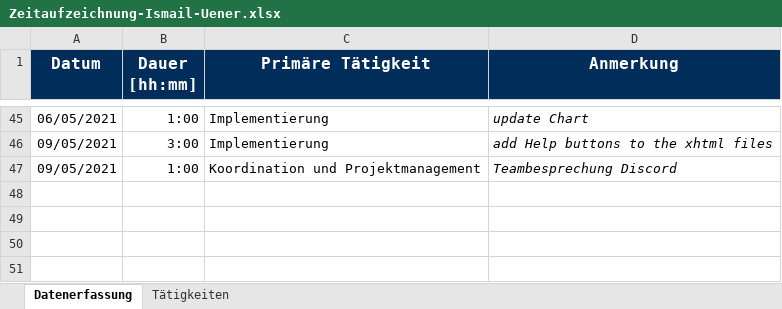
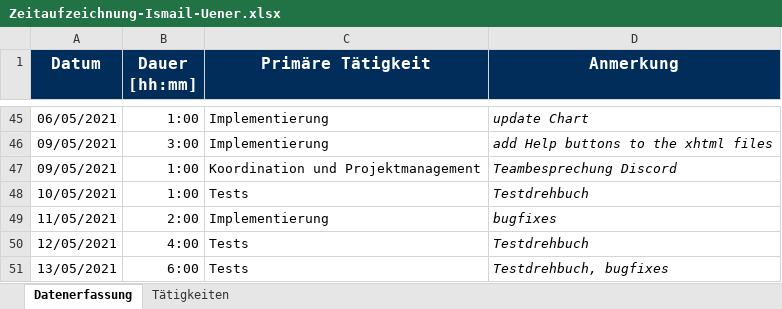
Before and after one commit to merasz/softwareEngineeringProject, an Excel workbook: documents/zeitaufzeichnung/Zeitaufzeichnung-Ismail-Uener.xlsx, sheet Datenerfassung, drawn as a sheet; only a part is shown, gaps mark what is left out; values as stored, in another font and other column widths than the file's, no borders; the diff names each change by its address in the sheet, - before the commit and + after, or states it on an @@ line.

Commit message:
update Zeit

```diff
--- a/documents/zeitaufzeichnung/Zeitaufzeichnung-Ismail-Uener.xlsx (sheet Datenerfassung)
+++ b/documents/zeitaufzeichnung/Zeitaufzeichnung-Ismail-Uener.xlsx (sheet Datenerfassung)
+row 48: 10/05/2021 | 1:00 | Tests | Testdrehbuch
+row 49: 11/05/2021 | 2:00 | Implementierung | bugfixes
+row 50: 12/05/2021 | 4:00 | Tests | Testdrehbuch
+row 51: 13/05/2021 | 6:00 | Tests | Testdrehbuch, bugfixes
```
